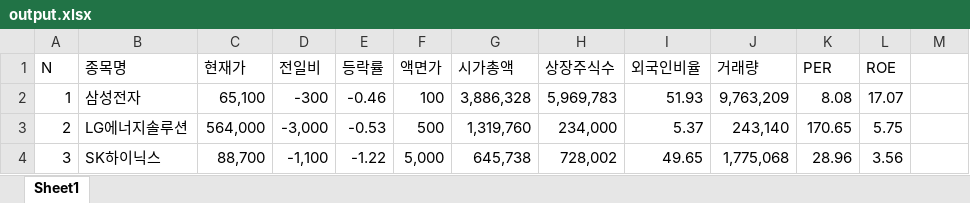
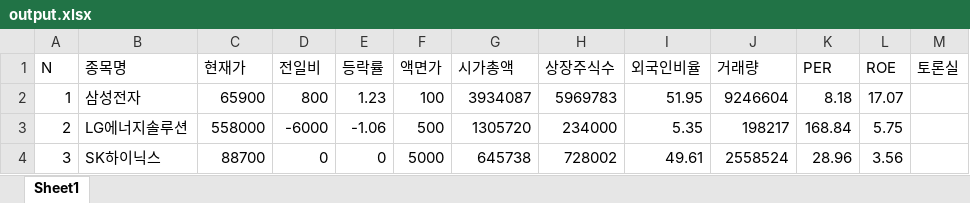
Before and after one commit to sunhjj/oop, an Excel workbook: output.xlsx, sheet Sheet1, drawn as a sheet; only a part is shown; values as stored, in another font and other column widths than the file's, no cell formats; the diff covers the shown part only; the diff names each change by its address in the sheet, - before the commit and + after, or states it on an @@ line.

```diff
--- a/output.xlsx (sheet Sheet1)
+++ b/output.xlsx (sheet Sheet1)
-M1: (empty)
+M1: 토론실
-C2 (현재가): 65,100
+C2 (현재가): 65900
-D2 (전일비): -300
+D2 (전일비): 800
-E2 (등락률): -0.46
+E2 (등락률): 1.23
-G2 (시가총액): 3,886,328
+G2 (시가총액): 3934087
-H2 (상장주식수): 5,969,783
+H2 (상장주식수): 5969783
-I2 (외국인비율): 51.93
+I2 (외국인비율): 51.95
-J2 (거래량): 9,763,209
+J2 (거래량): 9246604
-K2 (PER): 8.08
+K2 (PER): 8.18
-C3 (현재가): 564,000
+C3 (현재가): 558000
-D3 (전일비): -3,000
+D3 (전일비): -6000
-E3 (등락률): -0.53
+E3 (등락률): -1.06
-G3 (시가총액): 1,319,760
+G3 (시가총액): 1305720
-H3 (상장주식수): 234,000
+H3 (상장주식수): 234000
-I3 (외국인비율): 5.37
+I3 (외국인비율): 5.35
-J3 (거래량): 243,140
+J3 (거래량): 198217
-K3 (PER): 170.65
+K3 (PER): 168.84
-C4 (현재가): 88,700
+C4 (현재가): 88700
-D4 (전일비): -1,100
+D4 (전일비): 0
-E4 (등락률): -1.22
+E4 (등락률): 0
-F4 (액면가): 5,000
+F4 (액면가): 5000
-G4 (시가총액): 645,738
+G4 (시가총액): 645738
-H4 (상장주식수): 728,002
+H4 (상장주식수): 728002
-I4 (외국인비율): 49.65
+I4 (외국인비율): 49.61
-J4 (거래량): 1,775,068
+J4 (거래량): 2558524
```
Also changed, not shown: 423 edited cells elsewhere in this sheet, cell formats, 3 other files.
